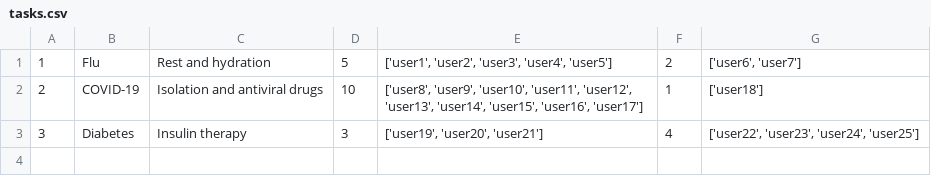
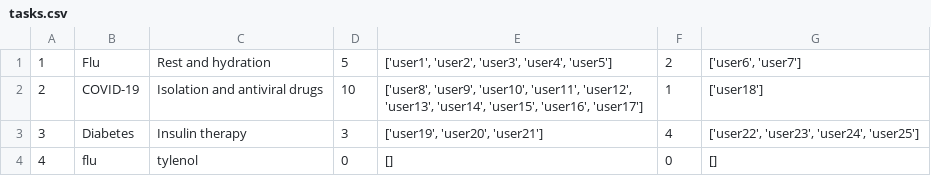
Before and after one commit to Nikil-Shyamsunder/cs3110-final-proj, a CSV file: data/tasks.csv, drawn as a sheet; the diff names each change by its address in the sheet, - before the commit and + after, or states it on an @@ line.

Commit message:
Implement doctor functionality for adding new records to task.csv - wrote add_diagnosis_prescription in doctor.ml to write to a given csv file - added definition in .mli file - changed driver to call this method

```diff
--- a/data/tasks.csv
+++ b/data/tasks.csv
+row 4: 4 | flu | tylenol | 0 | [] | 0 | []
```
Also changed, not shown: 3 other files.
